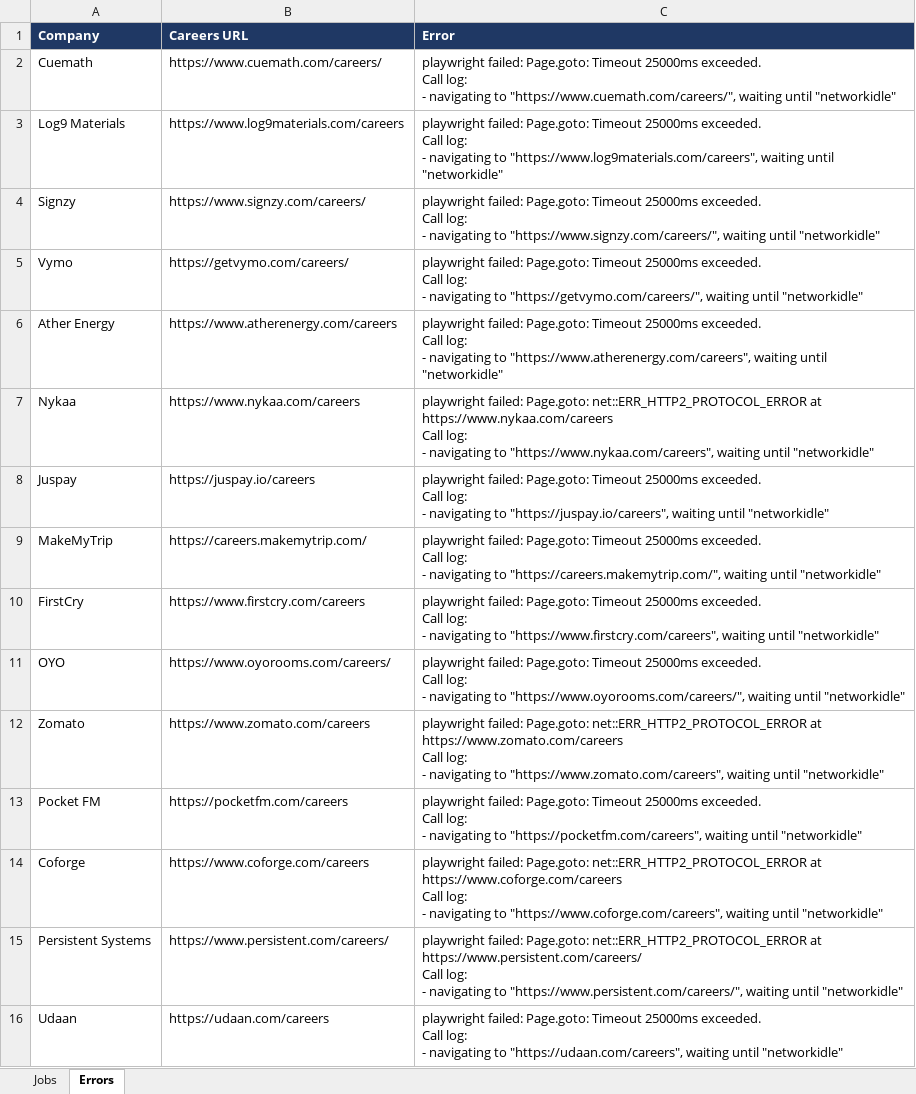
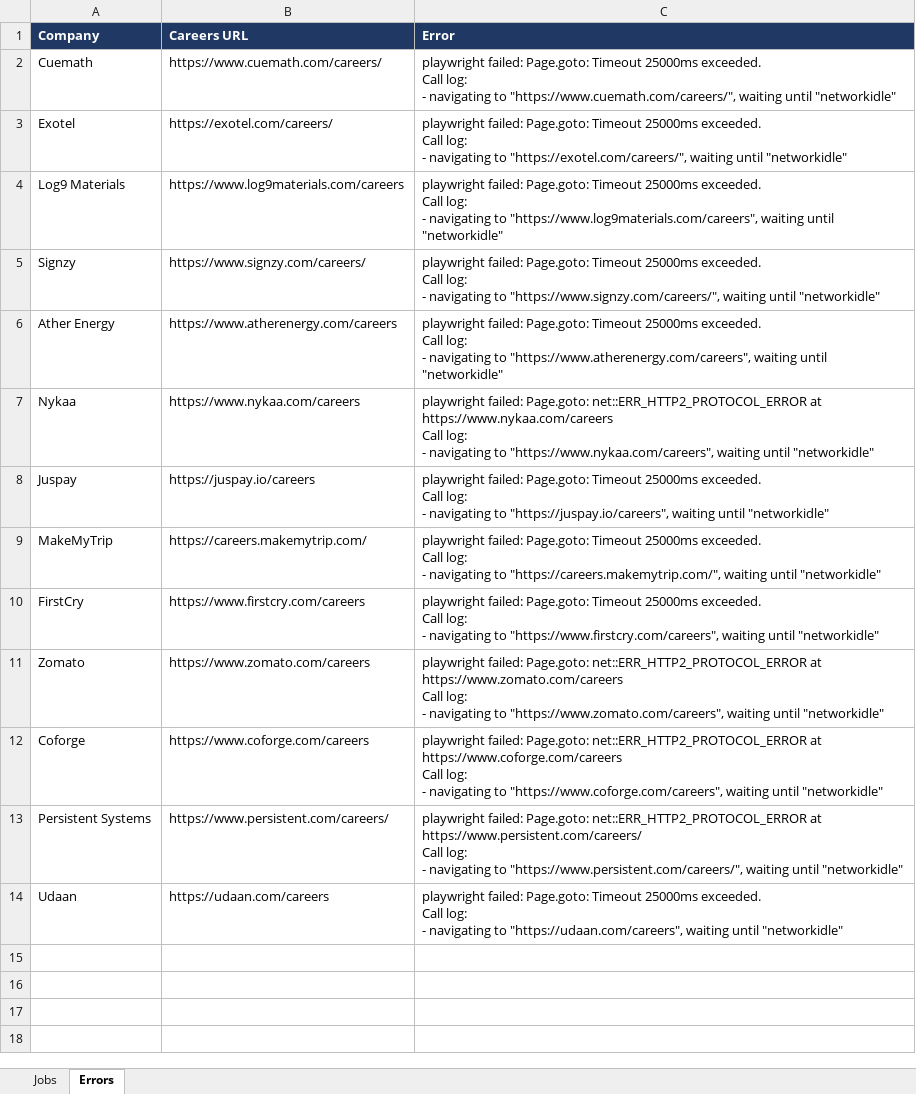
Before and after one commit to Lakshhiitaaa/JobTracker, an Excel workbook: reports/jobs_2026-09-05.xlsx, sheet Errors, drawn as a sheet; values as stored, in another font and other column widths than the file's, no borders; removed rows and columns are numbered as before the commit, all else as after; ↵ is a line break in a cell; the diff names each change by its address in the sheet, - before the commit and + after, or states it on an @@ line.

```diff
--- a/reports/jobs_2026-09-05.xlsx (sheet Errors)
+++ b/reports/jobs_2026-09-05.xlsx (sheet Errors)
+row 3: Exotel | https://exotel.com/careers/ | playwright failed: Page.goto: Timeout 25000ms exceeded. ↵ Call log: ↵ - navigating to "https://exotel.com/careers/", waiting until "networkidle"
-row 5: Vymo | https://getvymo.com/careers/ | playwright failed: Page.goto: Timeout 25000ms exceeded. ↵ Call log: ↵ - navigating to "https://getvymo.com/careers/", waiting until "networkidle"
-row 11: OYO | https://www.oyorooms.com/careers/ | playwright failed: Page.goto: Timeout 25000ms exceeded. ↵ Call log: ↵ - navigating to "https://www.oyorooms.com/careers/", waiting until "networkidle"
-row 13: Pocket FM | https://pocketfm.com/careers | playwright failed: Page.goto: Timeout 25000ms exceeded. ↵ Call log: ↵ - navigating to "https://pocketfm.com/careers", waiting until "networkidle"
```
Also changed, not shown: sheet Jobs, 1 other file.
